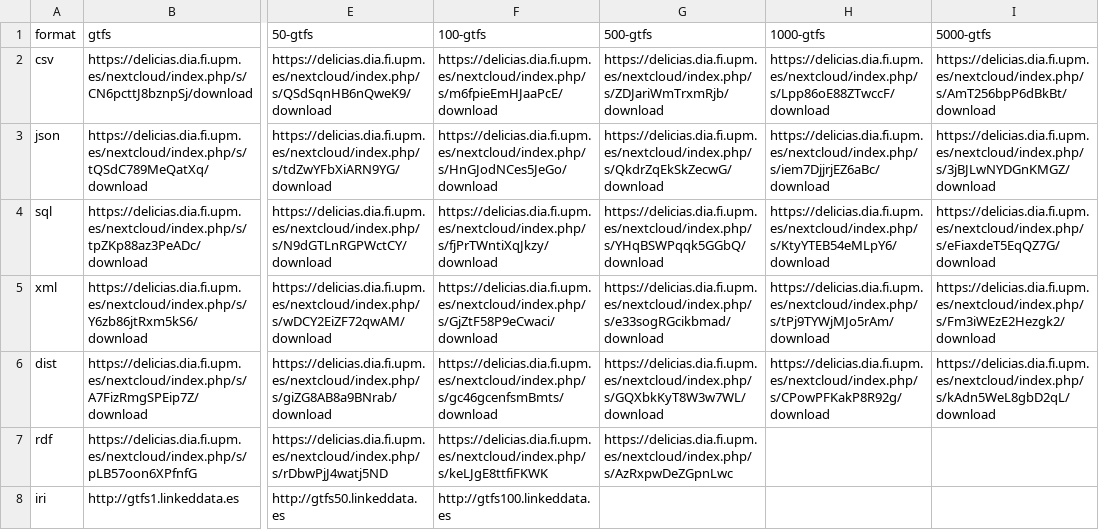
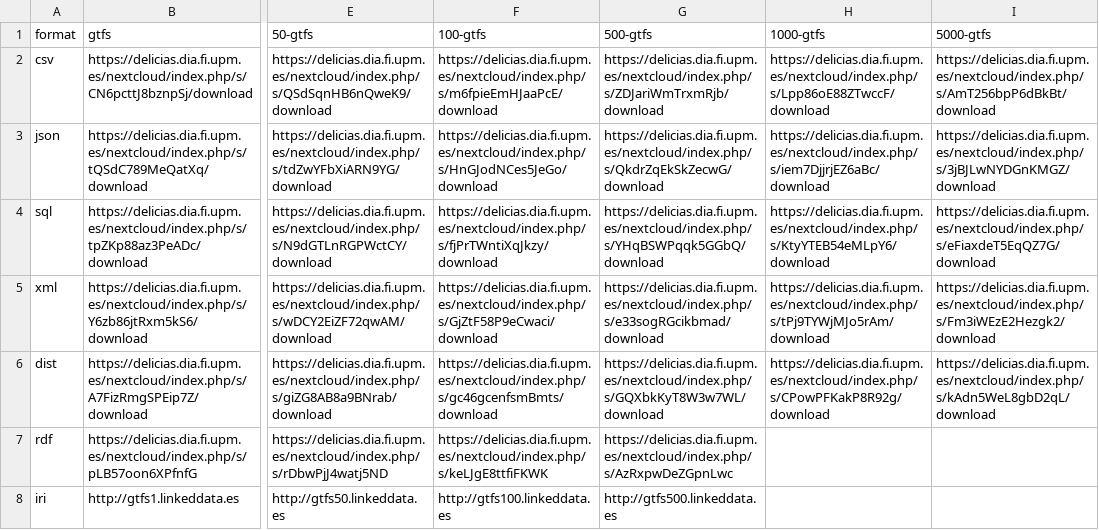
Before and after one commit to oeg-upm/gtfs-bench, a CSV file: data/data-url.csv, drawn as a sheet; only a part is shown, gaps mark what is left out; the diff names each change by its address in the sheet, - before the commit and + after, or states it on an @@ line.

Commit message:
Update data-url.csv

```diff
--- a/data/data-url.csv
+++ b/data/data-url.csv
-G8 (500-gtfs): (empty)
+G8 (500-gtfs): http://gtfs500.linkeddata.es
```
